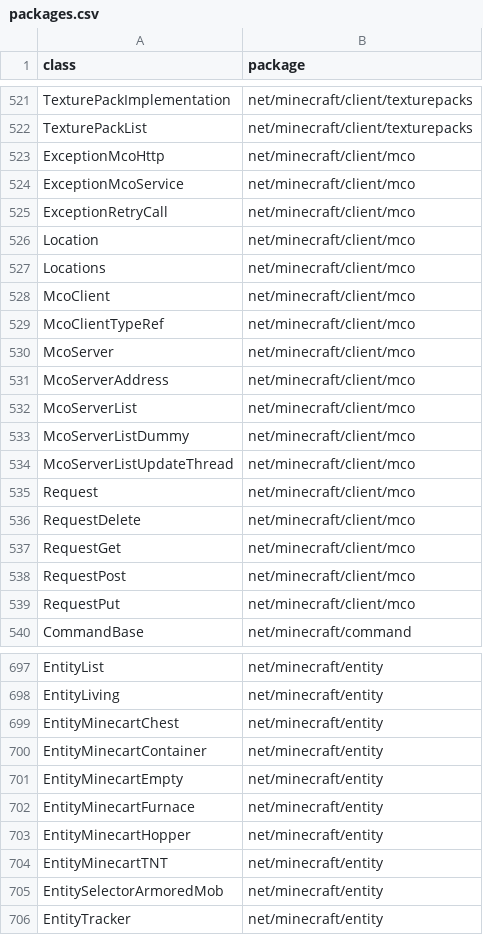
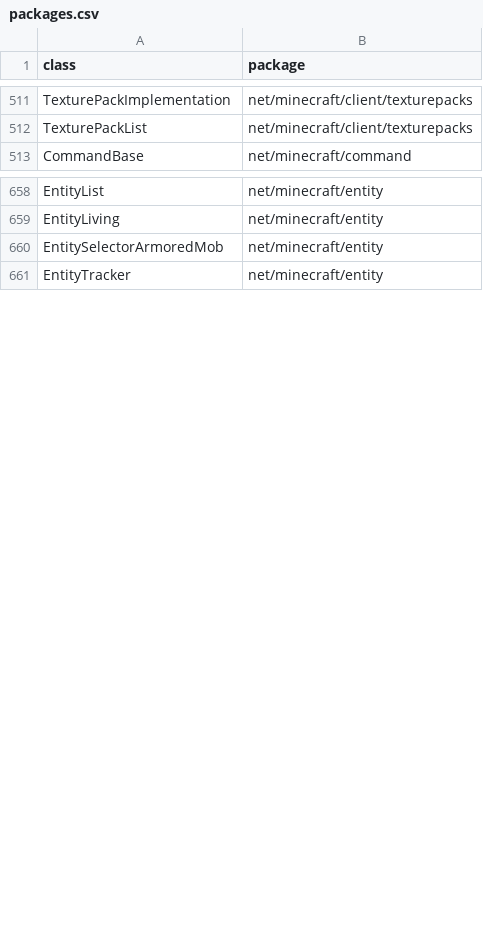
Before and after one commit to MinecraftForge/MinecraftForge, a CSV file: fml/conf/packages.csv, drawn as a sheet; only a part is shown, gaps mark what is left out; the diff covers the shown part only.

Commit message:
Actually remove classes from the csv when removed, and moved All EntityMinecart entities to net.minecraft.entity.item

```diff
--- a/fml/conf/packages.csv
+++ b/fml/conf/packages.csv
@@ -522,19 +512,2 @@ TexturePackImplementation,net/minecraft/client/texturepacks
 TexturePackList,net/minecraft/client/texturepacks
-ExceptionMcoHttp,net/minecraft/client/mco
-ExceptionMcoService,net/minecraft/client/mco
-ExceptionRetryCall,net/minecraft/client/mco
-Location,net/minecraft/client/mco
-Locations,net/minecraft/client/mco
-McoClient,net/minecraft/client/mco
-McoClientTypeRef,net/minecraft/client/mco
-McoServer,net/minecraft/client/mco
-McoServerAddress,net/minecraft/client/mco
-McoServerList,net/minecraft/client/mco
-McoServerListDummy,net/minecraft/client/mco
-McoServerListUpdateThread,net/minecraft/client/mco
-Request,net/minecraft/client/mco
-RequestDelete,net/minecraft/client/mco
-RequestGet,net/minecraft/client/mco
-RequestPost,net/minecraft/client/mco
-RequestPut,net/minecraft/client/mco
 CommandBase,net/minecraft/command
@@ -698,8 +659,2 @@ EntityList,net/minecraft/entity
 EntityLiving,net/minecraft/entity
-EntityMinecartChest,net/minecraft/entity
-EntityMinecartContainer,net/minecraft/entity
-EntityMinecartEmpty,net/minecraft/entity
-EntityMinecartFurnace,net/minecraft/entity
-EntityMinecartHopper,net/minecraft/entity
-EntityMinecartTNT,net/minecraft/entity
 EntitySelectorArmoredMob,net/minecraft/entity
```
Also changed, not shown: 7 added rows, 48 removed rows and 3 edited cells elsewhere in this file, 2 other files.
